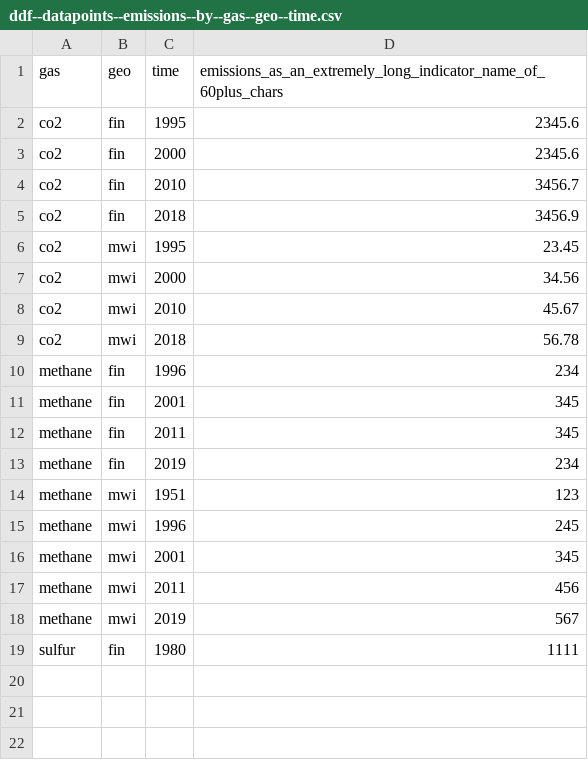
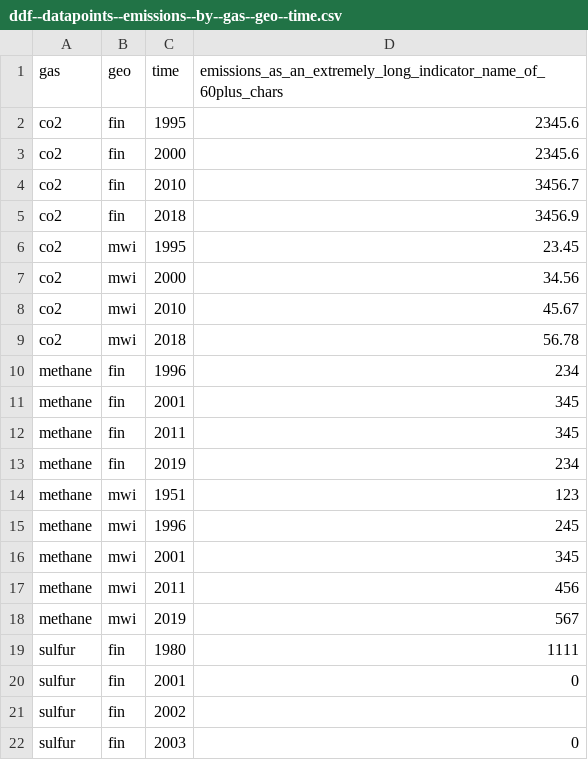
Before and after one commit to Gapminder/big-waffle-ddf-testdata, a CSV file: v1/ddf--datapoints--emissions--by--gas--geo--time.csv, drawn as a sheet; the diff names each change by its address in the sheet, - before the commit and + after, or states it on an @@ line.

Commit message:
Added some data for testing nulls and zeros.

```diff
--- a/v1/ddf--datapoints--emissions--by--gas--geo--time.csv
+++ b/v1/ddf--datapoints--emissions--by--gas--geo--time.csv
+row 20: sulfur | fin | 2001 | 0
+row 21: sulfur | fin | 2002
+row 22: sulfur | fin | 2003 | 0
```
